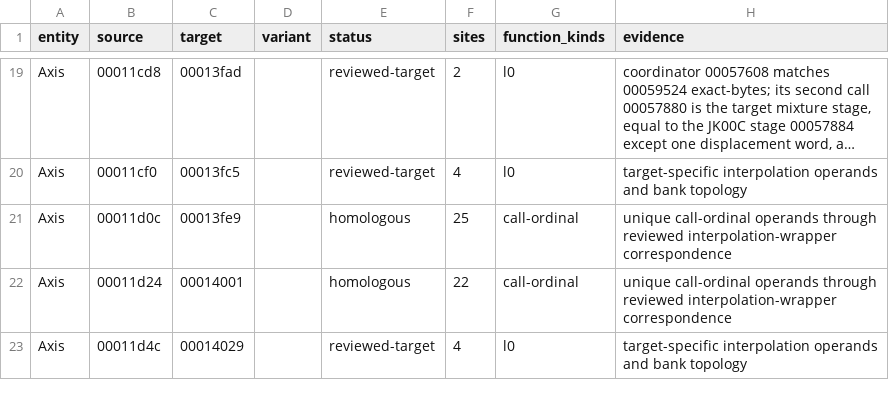
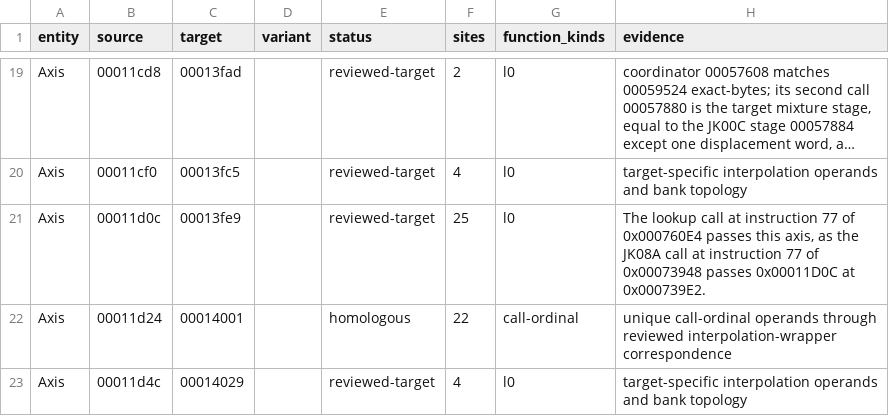
Before and after one commit to irudoy/v, a CSV file: defs/JK08A-JK00D.definition-addresses.csv, drawn as a sheet; only a part is shown, gaps mark what is left out; long unchanged cells end in …; the diff covers the shown part only; the diff names each change by its address in the sheet, - before the commit and + after, or states it on an @@ line.

Commit message:
fix(definitions): keep the JK08A scale confidence on 8MFK lookup operands
Twelve JK00C and JK00D surfaces, curves and axes are bound to their JK08A
counterparts only through call-ordinal homology, so the definitions marked
their scales as candidates and dropped the Logger bindings: the cold,
high-detonation and high-octane ignition surfaces and their axes, the
engine-speed axes of the torque model, both MAF transfer curves, and the
throttle angle-to-area axis. Each target symbol carries l0 identity
evidence for the lookup call that passes it at the same instruction of the
corresponding reader, so the definitions keep the JK08A scale confidence
and Logger bindings of these tables.

A regression test compares the candidate scales and the Logger bindings of
every table that JK00C or JK00D shares with JK08A. Static axes of relocated
tables stay without Logger bindings.

```diff
--- a/defs/JK08A-JK00D.definition-addresses.csv
+++ b/defs/JK08A-JK00D.definition-addresses.csv
-E21 (status): homologous
+E21 (status): reviewed-target
-G21 (function_kinds): call-ordinal
+G21 (function_kinds): l0
-H21 (evidence): unique call-ordinal operands through reviewed interpolation-wrapper correspondence
+H21 (evidence): The lookup call at instruction 77 of 0x000760E4 passes this axis, as the JK08A call at instruction 77 of 0x00073948 passes 0x00011D0C at 0x000739E2.
```
Also changed, not shown: 33 edited cells elsewhere in this file, defs/JK08A-JK00C.definition-addresses.csv, 17 other files.
